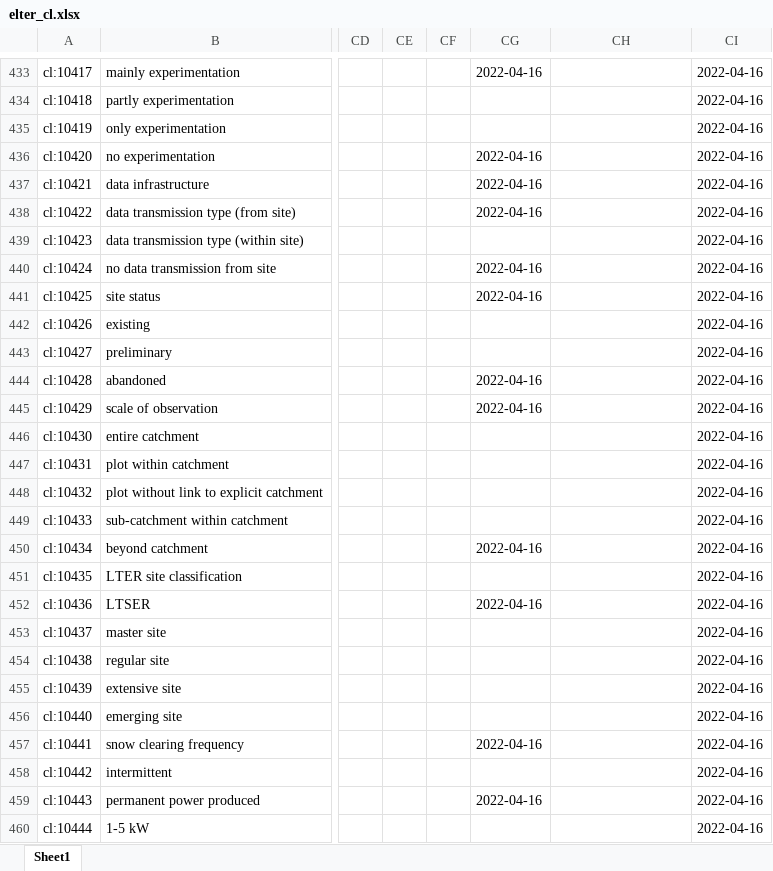
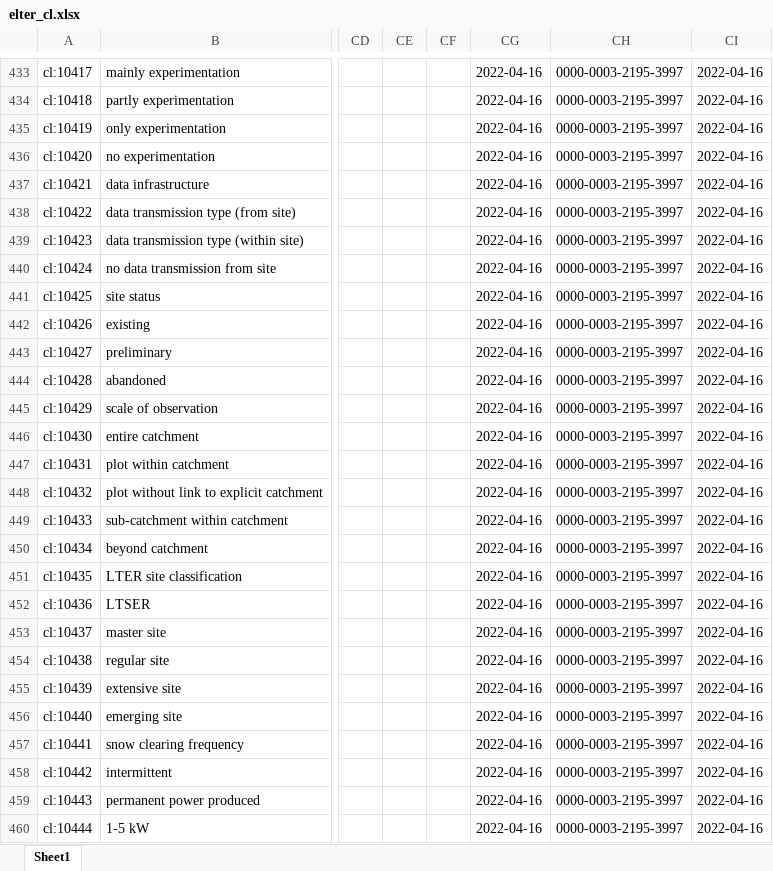
Before and after one commit to LTER-Europe/eLTER_CL, an Excel workbook: elter_cl.xlsx, sheet Sheet1, drawn as a sheet; only a part is shown, gaps mark what is left out; values as stored, in another font and other column widths than the file's, no borders; the diff covers the shown part only; the diff names each change by its address in the sheet, - before the commit and + after, or states it on an @@ line.

```diff
--- a/elter_cl.xlsx (sheet Sheet1)
+++ b/elter_cl.xlsx (sheet Sheet1)
-CH433:CH460: (empty)
+CH433:CH460: 0000-0003-2195-3997
-CG434:CG435: (empty)
+CG434:CG435: 2022-04-16
-CG439: (empty)
+CG439: 2022-04-16
-CG442:CG443: (empty)
+CG442:CG443: 2022-04-16
-CG446:CG449: (empty)
+CG446:CG449: 2022-04-16
-CG451: (empty)
+CG451: 2022-04-16
-CG453:CG456: (empty)
+CG453:CG456: 2022-04-16
-CG458: (empty)
+CG458: 2022-04-16
-CG460: (empty)
+CG460: 2022-04-16
```
Also changed, not shown: 100 edited cells elsewhere in this sheet, 4 other files.
